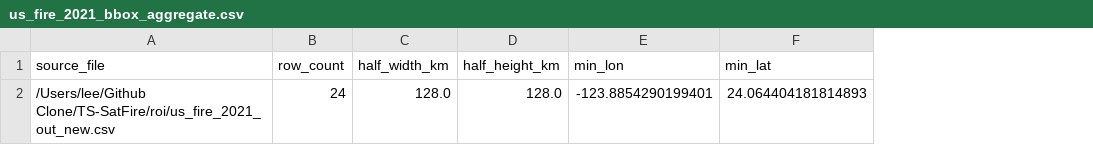
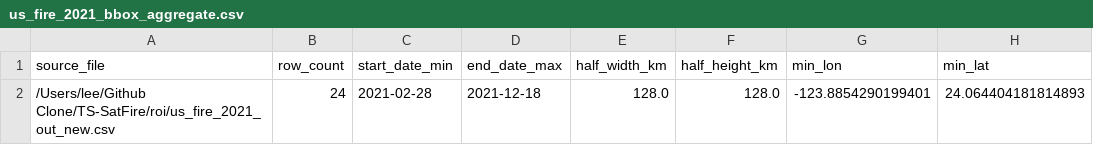
Before and after one commit to Ljwook92/TS-SatFire, a CSV file: roi/us_fire_2021_bbox_aggregate.csv, drawn as a sheet; only a part is shown; the diff names each change by its address in the sheet, - before the commit and + after, or states it on an @@ line.

```diff
--- a/roi/us_fire_2021_bbox_aggregate.csv
+++ b/roi/us_fire_2021_bbox_aggregate.csv
+column C (start_date_min), row 2: 2021-02-28
+column D (end_date_max), row 2: 2021-12-18
```
Also changed, not shown: roi/us_fire_2021_bbox.csv, 1 other file.
